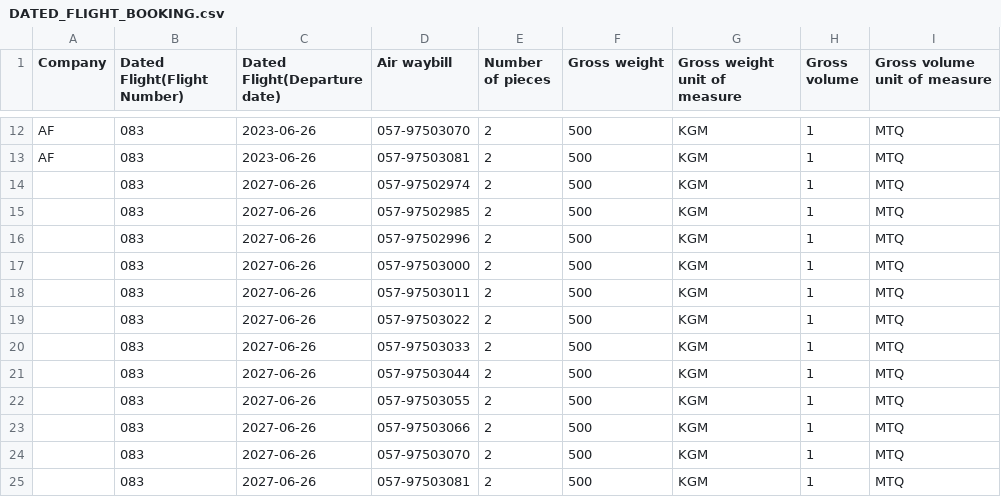
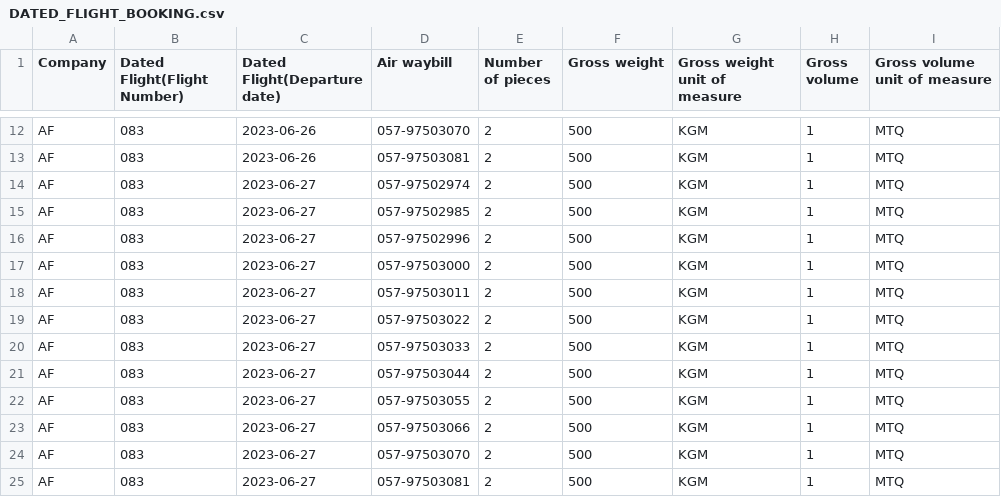
Before and after one commit to afklm-onerecord/cgocore, a CSV file: data-model/population/init/1/BOOKINGS/DATED_FLIGHT_BOOKING.csv, drawn as a sheet; only a part is shown, gaps mark what is left out.

```diff
--- a/data-model/population/init/1/BOOKINGS/DATED_FLIGHT_BOOKING.csv
+++ b/data-model/population/init/1/BOOKINGS/DATED_FLIGHT_BOOKING.csv
@@ -13,13 +13,13 @@ AF;083;2023-06-26;057-97503070;2;500;KGM;1;MTQ
 AF;083;2023-06-26;057-97503081;2;500;KGM;1;MTQ
-;083;2027-06-26;057-97502974;2;500;KGM;1;MTQ
-;083;2027-06-26;057-97502985;2;500;KGM;1;MTQ
-;083;2027-06-26;057-97502996;2;500;KGM;1;MTQ
-;083;2027-06-26;057-97503000;2;500;KGM;1;MTQ
-;083;2027-06-26;057-97503011;2;500;KGM;1;MTQ
-;083;2027-06-26;057-97503022;2;500;KGM;1;MTQ
-;083;2027-06-26;057-97503033;2;500;KGM;1;MTQ
-;083;2027-06-26;057-97503044;2;500;KGM;1;MTQ
-;083;2027-06-26;057-97503055;2;500;KGM;1;MTQ
-;083;2027-06-26;057-97503066;2;500;KGM;1;MTQ
-;083;2027-06-26;057-97503070;2;500;KGM;1;MTQ
-;083;2027-06-26;057-97503081;2;500;KGM;1;MTQ
+AF;083;2023-06-27;057-97502974;2;500;KGM;1;MTQ
+AF;083;2023-06-27;057-97502985;2;500;KGM;1;MTQ
+AF;083;2023-06-27;057-97502996;2;500;KGM;1;MTQ
+AF;083;2023-06-27;057-97503000;2;500;KGM;1;MTQ
+AF;083;2023-06-27;057-97503011;2;500;KGM;1;MTQ
+AF;083;2023-06-27;057-97503022;2;500;KGM;1;MTQ
+AF;083;2023-06-27;057-97503033;2;500;KGM;1;MTQ
+AF;083;2023-06-27;057-97503044;2;500;KGM;1;MTQ
+AF;083;2023-06-27;057-97503055;2;500;KGM;1;MTQ
+AF;083;2023-06-27;057-97503066;2;500;KGM;1;MTQ
+AF;083;2023-06-27;057-97503070;2;500;KGM;1;MTQ
+AF;083;2023-06-27;057-97503081;2;500;KGM;1;MTQ
```
Also changed, not shown: 9 other files.
